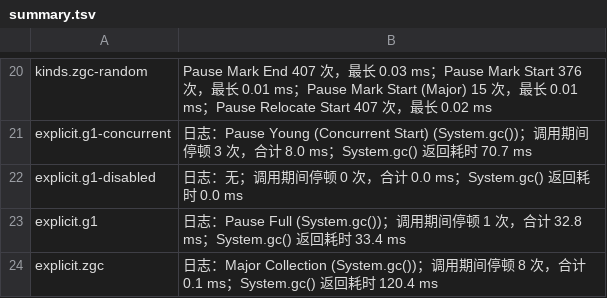
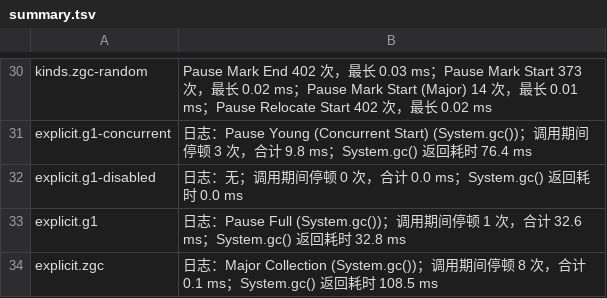
Before and after one commit to poppycoderr/codesphere-labs, a TSV file: java/gc-collectors/evidence/summary.tsv, drawn as a sheet; only a part is shown, gaps mark what is left out; addresses are those after the commit; the diff covers the shown part only; the diff names each change by its address in the sheet, - before the commit and + after, or states it on an @@ line.

Commit message:
feat(java): rerun garbage collector comparison on jdk 25

```diff
--- a/java/gc-collectors/evidence/summary.tsv
+++ b/java/gc-collectors/evidence/summary.tsv
-B30: …Mark End 407 次，最长 0.03 ms；Pause Mark Start 376 次，最长 0.01 ms；Pause Mark Start (Major) 15 次，最长 0.01 ms；Pause Relocate Start 407 次，…
+B30: …Mark End 402 次，最长 0.03 ms；Pause Mark Start 373 次，最长 0.02 ms；Pause Mark Start (Major) 14 次，最长 0.01 ms；Pause Relocate Start 402 次，…
-B31: …计 8.0 ms；System.gc() 返回耗时 70.7 ms
+B31: …计 9.8 ms；System.gc() 返回耗时 76.4 ms
-B33: …，合计 32.8 ms；System.gc() 返回耗时 33.4 ms
+B33: …，合计 32.6 ms；System.gc() 返回耗时 32.8 ms
-B34: …时 120.4 ms
+B34: …时 108.5 ms
```
Also changed, not shown: 10 added rows and 23 edited cells elsewhere in this file, 41 other files.
